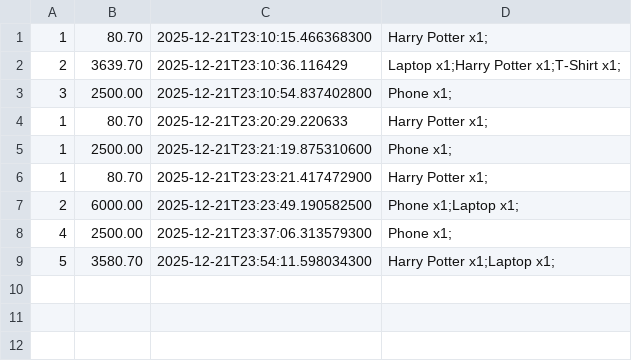
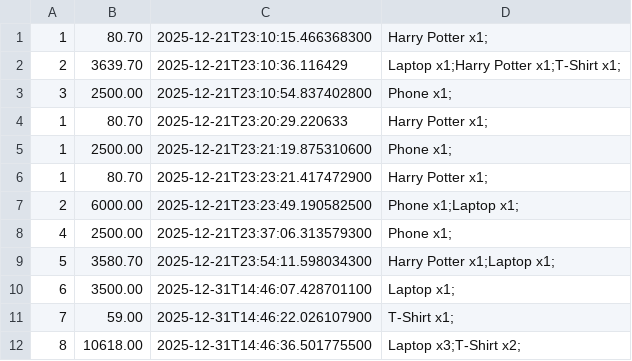
Before and after one commit to shiraasaraf/OnlineStore, a CSV file: orders_history.csv, drawn as a sheet; the diff names each change by its address in the sheet, - before the commit and + after, or states it on an @@ line.

```diff
--- a/orders_history.csv
+++ b/orders_history.csv
+row 10: 6 | 3500.00 | 2025-12-31T14:46:07.428701100 | Laptop x1;
+row 11: 7 | 59.00 | 2025-12-31T14:46:22.026107900 | T-Shirt x1;
+row 12: 8 | 10618.00 | 2025-12-31T14:46:36.501775500 | Laptop x3;T-Shirt x2;
```
Also changed, not shown: 2 other files.
